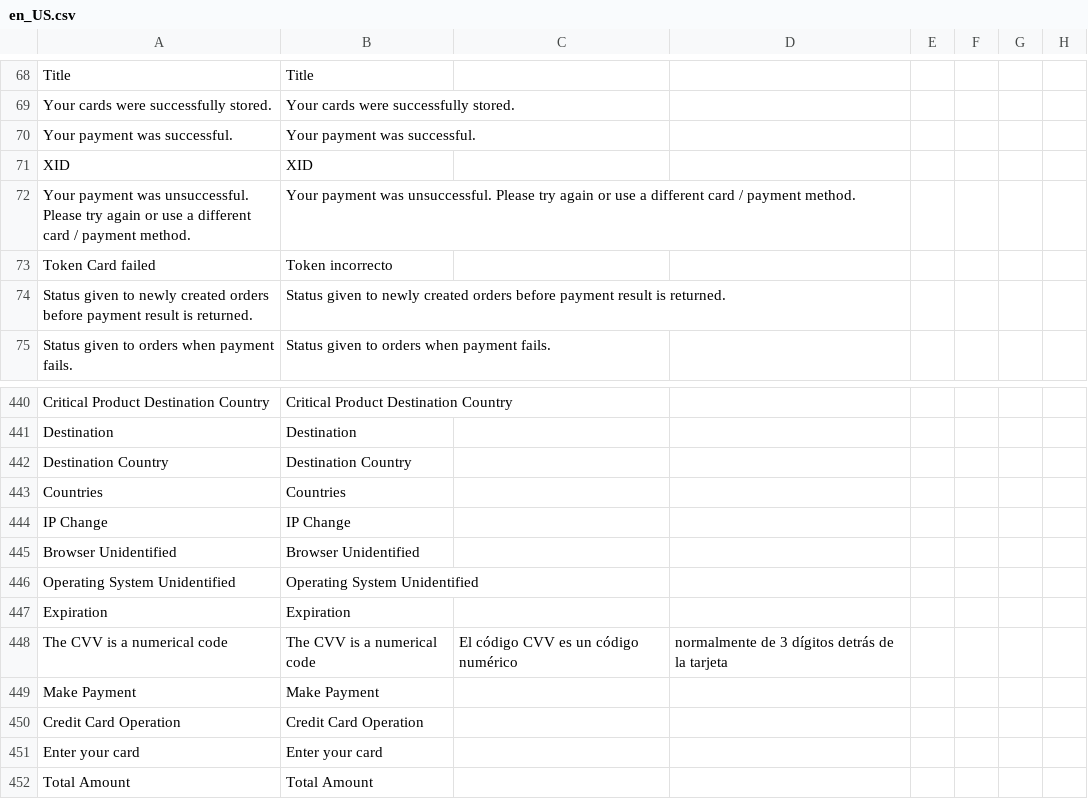
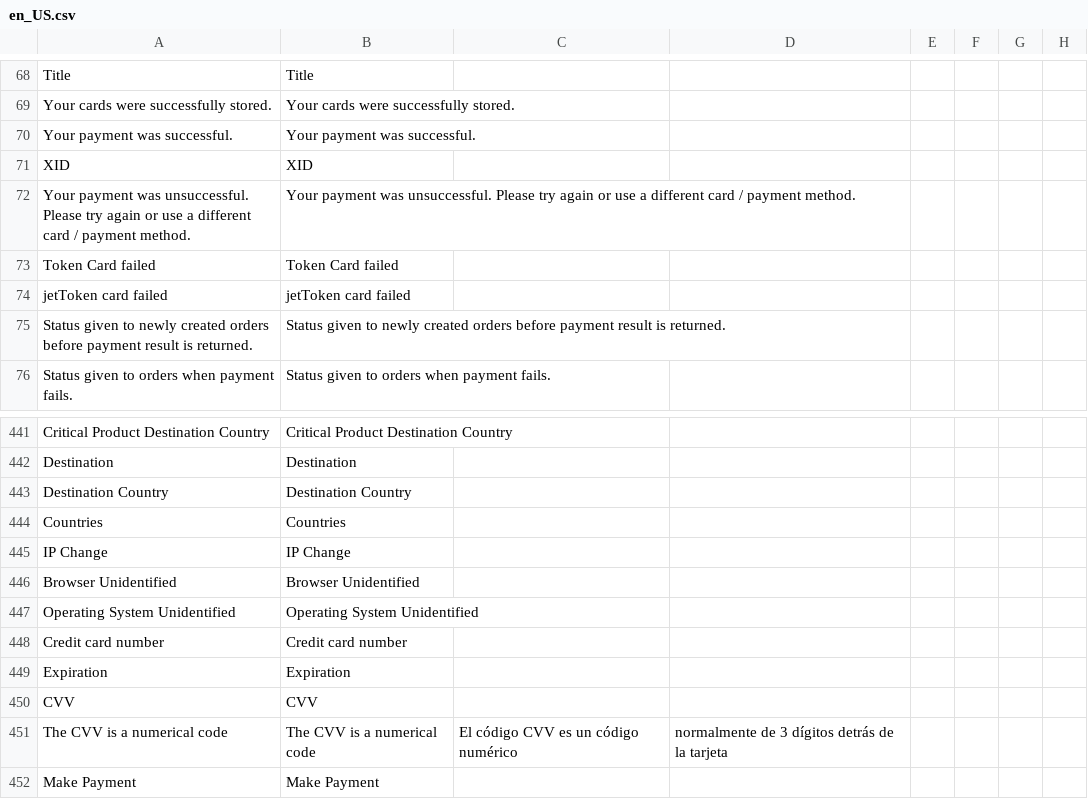
Before and after one commit to PAYCOMET/composer-magento-2, a CSV file: i18n/en_US.csv, drawn as a sheet; only a part is shown, gaps mark what is left out; the shorter side is filled out with more unchanged rows; the diff names each change by its address in the sheet, - before the commit and + after, or states it on an @@ line.

```diff
--- a/i18n/en_US.csv
+++ b/i18n/en_US.csv
-B73: Token incorrecto
+B73: Token Card failed
+row 74: jetToken card failed | jetToken card failed
+row 448: Credit card number | Credit card number
+row 450: CVV | CVV
```
Also changed, not shown: i18n/es_ES.csv, 9 other files.
